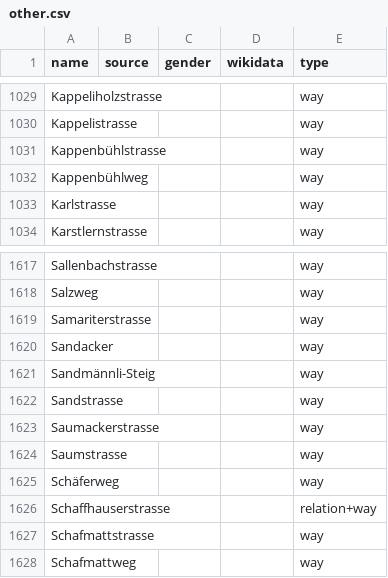
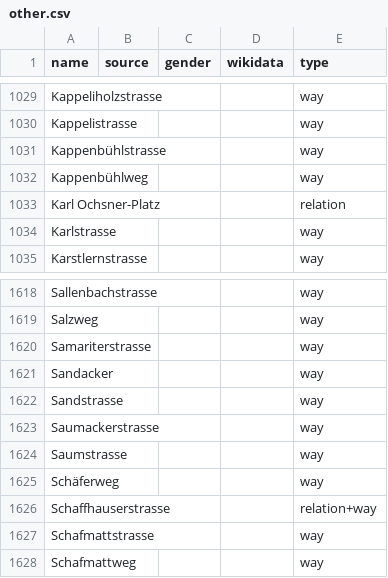
Before and after one commit to EqualStreetNames/equalstreetnames-zurich, a CSV file: data/other.csv, drawn as a sheet; only a part is shown, gaps mark what is left out; removed rows and columns are numbered as before the commit, all else as after; the diff names each change by its address in the sheet, - before the commit and + after, or states it on an @@ line.

```diff
--- a/data/other.csv
+++ b/data/other.csv
+row 1033: Karl Ochsner-Platz |  |  |  | relation
-row 1621: Sandmännli-Steig |  |  |  | way
```
Also changed, not shown: 3 other files.
